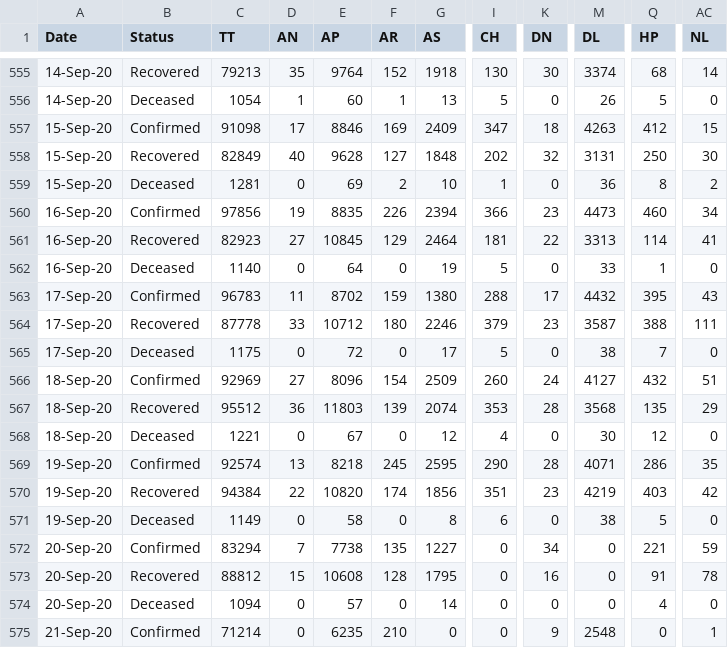
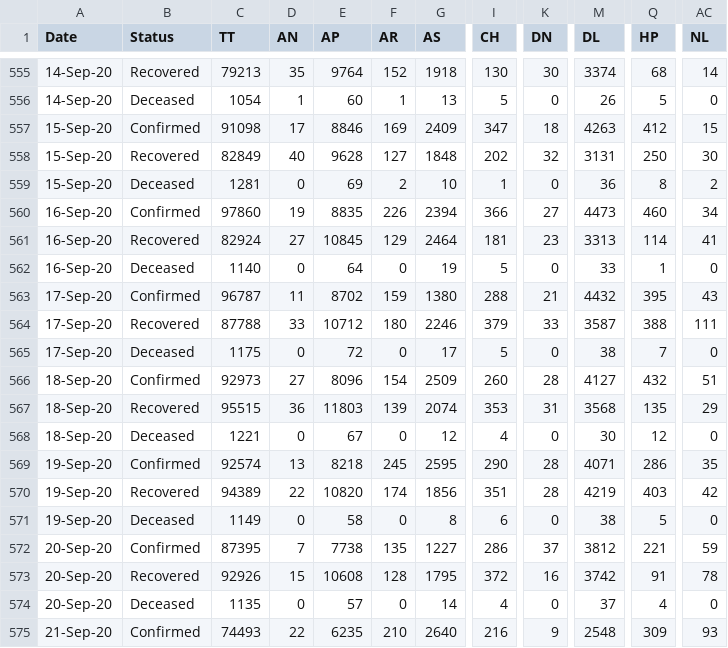
Before and after one commit to arya46/Covid-19-EDA, a CSV file: data/covidIN_state_wise_daily.csv, drawn as a sheet; only a part is shown, gaps mark what is left out; the diff covers the shown part only; the diff names each change by its address in the sheet, - before the commit and + after, or states it on an @@ line.

Commit message:
data updated on - Wed Sep 23 05:32:07 UTC 2020

```diff
--- a/data/covidIN_state_wise_daily.csv
+++ b/data/covidIN_state_wise_daily.csv
-C560 (TT): 97856
+C560 (TT): 97860
-K560 (DN): 23
+K560 (DN): 27
-C561 (TT): 82923
+C561 (TT): 82924
-K561 (DN): 22
+K561 (DN): 23
-C563 (TT): 96783
+C563 (TT): 96787
-K563 (DN): 17
+K563 (DN): 21
-C564 (TT): 87778
+C564 (TT): 87788
-K564 (DN): 23
+K564 (DN): 33
-C566 (TT): 92969
+C566 (TT): 92973
-K566 (DN): 24
+K566 (DN): 28
-C567 (TT): 95512
+C567 (TT): 95515
-K567 (DN): 28
+K567 (DN): 31
-C570 (TT): 94384
+C570 (TT): 94389
-K570 (DN): 23
+K570 (DN): 28
-C572 (TT): 83294
+C572 (TT): 87395
-I572 (CH): 0
+I572 (CH): 286
-K572 (DN): 34
+K572 (DN): 37
-M572 (DL): 0
+M572 (DL): 3812
-C573 (TT): 88812
+C573 (TT): 92926
-I573 (CH): 0
+I573 (CH): 372
-M573 (DL): 0
+M573 (DL): 3742
-C574 (TT): 1094
+C574 (TT): 1135
-I574 (CH): 0
+I574 (CH): 4
-M574 (DL): 0
+M574 (DL): 37
-C575 (TT): 71214
+C575 (TT): 74493
-D575 (AN): 0
+D575 (AN): 22
-G575 (AS): 0
+G575 (AS): 2640
-I575 (CH): 0
+I575 (CH): 216
-Q575 (HP): 0
+Q575 (HP): 309
-AC575 (NL): 1
+AC575 (NL): 93
```
Also changed, not shown: 3 added rows and 9 edited cells elsewhere in this file, data/cases_ts.csv, data/covidIN_districtwise_current.csv, 3 other files.
